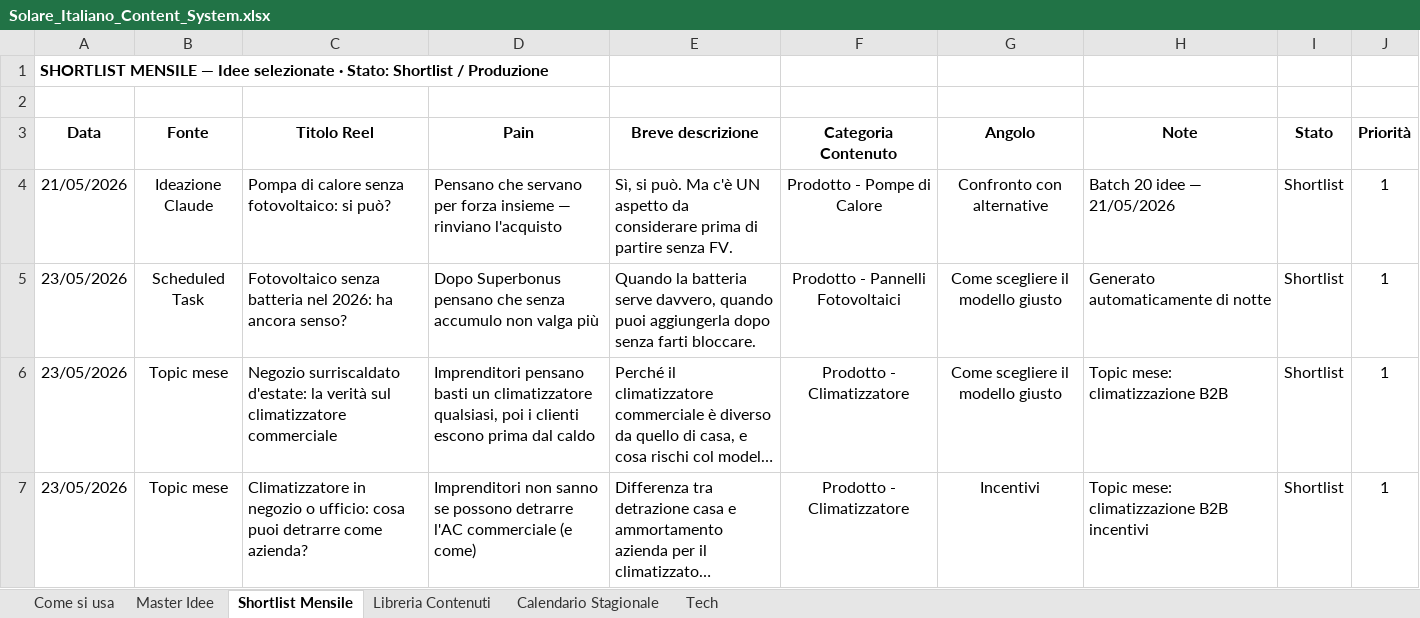
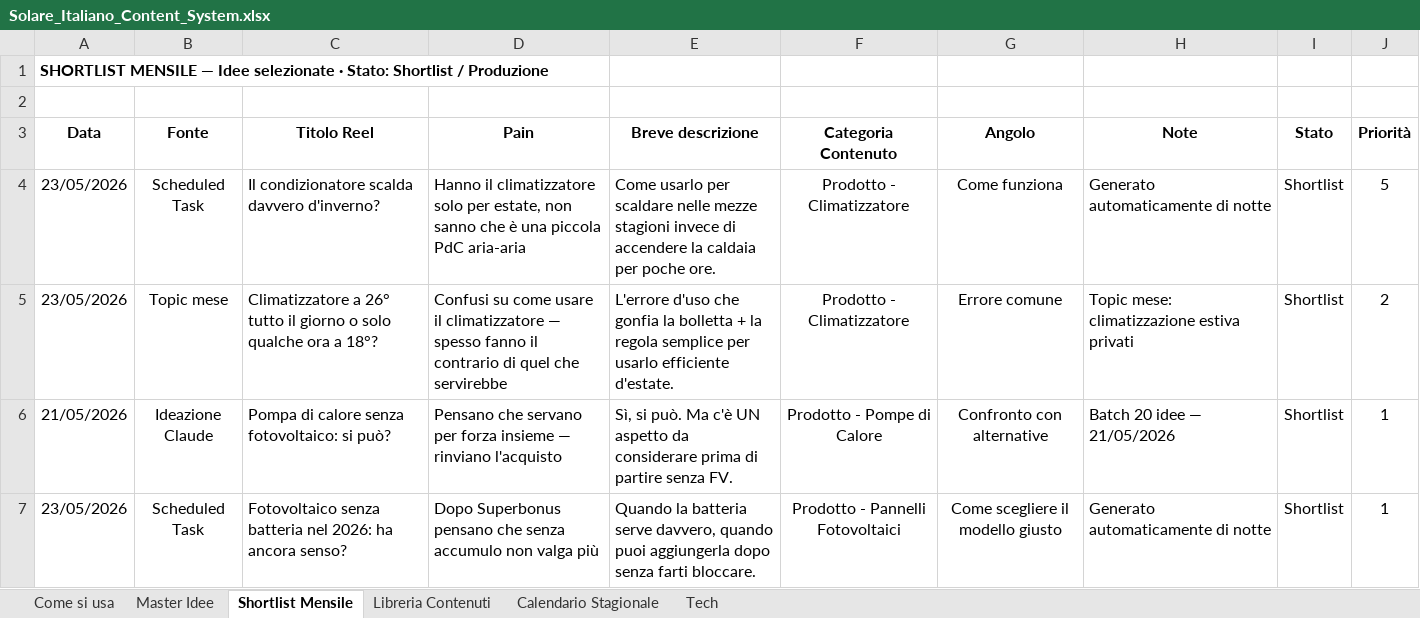
Before and after one commit to DavideRoss99/Solare_Italiano, an Excel workbook: Social/01_Tracker/Solare_Italiano_Content_System.xlsx, sheet Shortlist Mensile, drawn as a sheet; only a part is shown; the shorter side is filled out with more unchanged rows; long unchanged cells end in …; values as stored, in another font and other column widths than the file's, no borders; the diff names each change by its address in the sheet, - before the commit and + after, or states it on an @@ line.

```diff
--- a/Social/01_Tracker/Solare_Italiano_Content_System.xlsx (sheet Shortlist Mensile)
+++ b/Social/01_Tracker/Solare_Italiano_Content_System.xlsx (sheet Shortlist Mensile)
+row 4: 23/05/2026 | Scheduled Task | Il condizionatore scalda davvero d'inverno? | Hanno il climatizzatore solo per estate, non sanno che è una piccola PdC aria-aria | Come usarlo per scaldare nelle mezze stagioni invece di accendere la caldaia per poche ore. | Prodotto - Climatizzatore | Come funziona | Generato automaticamente di notte | Shortlist | 5
+row 5: 23/05/2026 | Topic mese | Climatizzatore a 26° tutto il giorno o solo qualche ora a 18°? | Confusi su come usare il climatizzatore — spesso fanno il contrario di quel che servirebbe | L'errore d'uso che gonfia la bolletta + la regola semplice per usarlo efficiente d'estate. | Prodotto - Climatizzatore | Errore comune | Topic mese: climatizzazione estiva privati | Shortlist | 2
```
Also changed, not shown: sheet Master Idee, sheet Libreria Contenuti, hidden cells, 12 other files.
